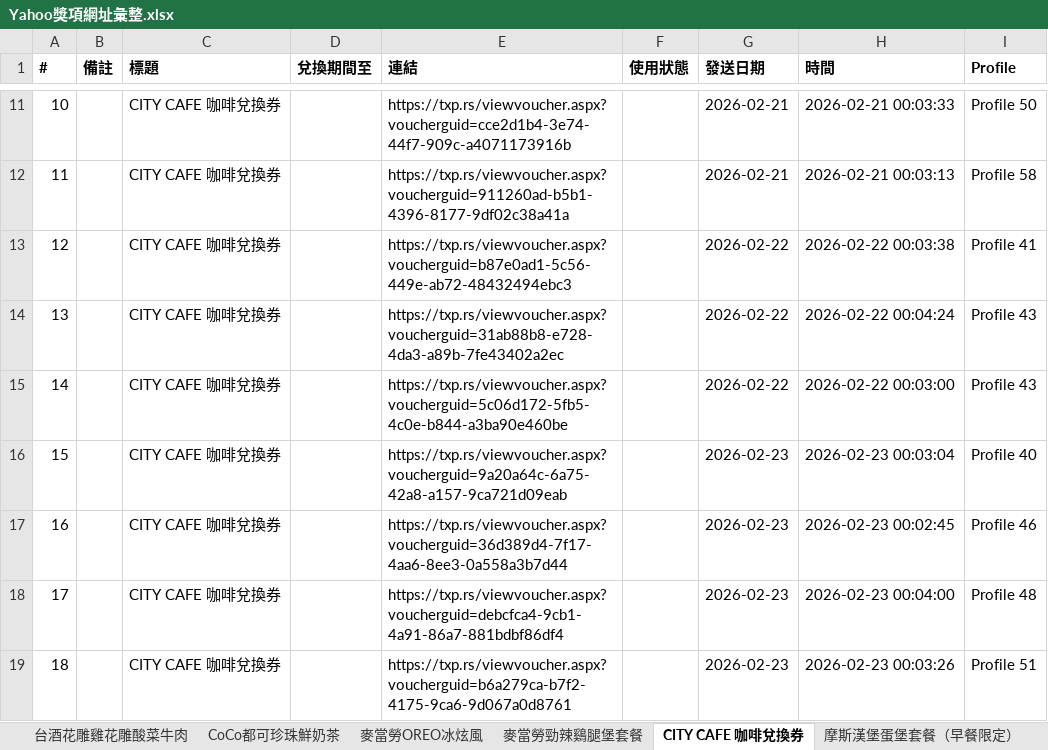
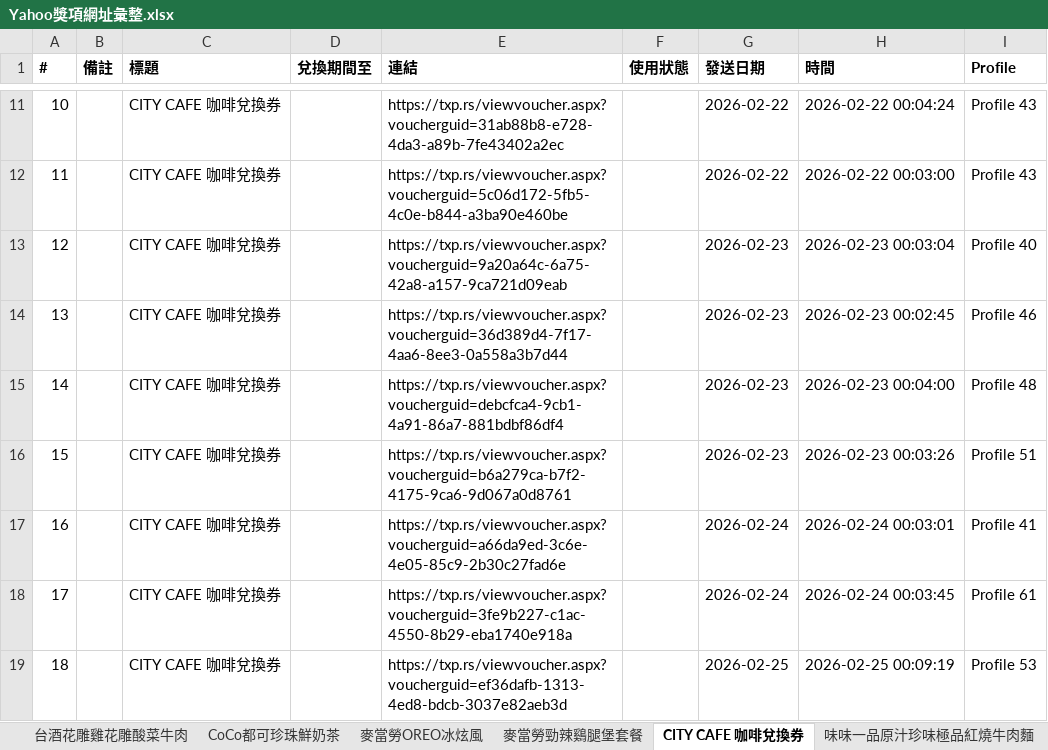
Before and after one commit to cjp6ejo3/allmysteven, an Excel workbook: 0331/Yahoo獎項網址彙整.xlsx, sheet CITY CAFE 咖啡兌換券, drawn as a sheet; only a part is shown, gaps mark what is left out; values as stored, in another font and other column widths than the file's, no borders; the diff covers the shown part only; the diff names each change by its address in the sheet, - before the commit and + after, or states it on an @@ line.

```diff
--- a/0331/Yahoo獎項網址彙整.xlsx (sheet CITY CAFE 咖啡兌換券)
+++ b/0331/Yahoo獎項網址彙整.xlsx (sheet CITY CAFE 咖啡兌換券)
-E11 (連結): https://txp.rs/viewvoucher.aspx?voucherguid=cce2d1b4-3e74-44f7-909c-a4071173916b
+E11 (連結): https://txp.rs/viewvoucher.aspx?voucherguid=31ab88b8-e728-4da3-a89b-7fe43402a2ec
-G11:G12 (發送日期): 2026-02-21
+G11:G12 (發送日期): 2026-02-22
-H11 (時間): 2026-02-21 00:03:33
+H11 (時間): 2026-02-22 00:04:24
-I11 (Profile): Profile 50
+I11 (Profile): Profile 43
-E12 (連結): https://txp.rs/viewvoucher.aspx?voucherguid=911260ad-b5b1-4396-8177-9df02c38a41a
+E12 (連結): https://txp.rs/viewvoucher.aspx?voucherguid=5c06d172-5fb5-4c0e-b844-a3ba90e460be
-H12 (時間): 2026-02-21 00:03:13
+H12 (時間): 2026-02-22 00:03:00
-I12 (Profile): Profile 58
+I12 (Profile): Profile 43
-E13 (連結): https://txp.rs/viewvoucher.aspx?voucherguid=b87e0ad1-5c56-449e-ab72-48432494ebc3
+E13 (連結): https://txp.rs/viewvoucher.aspx?voucherguid=9a20a64c-6a75-42a8-a157-9ca721d09eab
-G13:G15 (發送日期): 2026-02-22
+G13:G15 (發送日期): 2026-02-23
-H13 (時間): 2026-02-22 00:03:38
+H13 (時間): 2026-02-23 00:03:04
-I13 (Profile): Profile 41
+I13 (Profile): Profile 40
-E14 (連結): https://txp.rs/viewvoucher.aspx?voucherguid=31ab88b8-e728-4da3-a89b-7fe43402a2ec
+E14 (連結): https://txp.rs/viewvoucher.aspx?voucherguid=36d389d4-7f17-4aa6-8ee3-0a558a3b7d44
-H14 (時間): 2026-02-22 00:04:24
+H14 (時間): 2026-02-23 00:02:45
-I14 (Profile): Profile 43
+I14 (Profile): Profile 46
-E15 (連結): https://txp.rs/viewvoucher.aspx?voucherguid=5c06d172-5fb5-4c0e-b844-a3ba90e460be
+E15 (連結): https://txp.rs/viewvoucher.aspx?voucherguid=debcfca4-9cb1-4a91-86a7-881bdbf86df4
-H15 (時間): 2026-02-22 00:03:00
+H15 (時間): 2026-02-23 00:04:00
-I15 (Profile): Profile 43
+I15 (Profile): Profile 48
-E16 (連結): https://txp.rs/viewvoucher.aspx?voucherguid=9a20a64c-6a75-42a8-a157-9ca721d09eab
+E16 (連結): https://txp.rs/viewvoucher.aspx?voucherguid=b6a279ca-b7f2-4175-9ca6-9d067a0d8761
-H16 (時間): 2026-02-23 00:03:04
+H16 (時間): 2026-02-23 00:03:26
-I16 (Profile): Profile 40
+I16 (Profile): Profile 51
-E17 (連結): https://txp.rs/viewvoucher.aspx?voucherguid=36d389d4-7f17-4aa6-8ee3-0a558a3b7d44
+E17 (連結): https://txp.rs/viewvoucher.aspx?voucherguid=a66da9ed-3c6e-4e05-85c9-2b30c27fad6e
-G17:G18 (發送日期): 2026-02-23
+G17:G18 (發送日期): 2026-02-24
-H17 (時間): 2026-02-23 00:02:45
+H17 (時間): 2026-02-24 00:03:01
-I17 (Profile): Profile 46
+I17 (Profile): Profile 41
-E18 (連結): https://txp.rs/viewvoucher.aspx?voucherguid=debcfca4-9cb1-4a91-86a7-881bdbf86df4
+E18 (連結): https://txp.rs/viewvoucher.aspx?voucherguid=3fe9b227-c1ac-4550-8b29-eba1740e918a
-H18 (時間): 2026-02-23 00:04:00
+H18 (時間): 2026-02-24 00:03:45
-I18 (Profile): Profile 48
+I18 (Profile): Profile 61
-E19 (連結): https://txp.rs/viewvoucher.aspx?voucherguid=b6a279ca-b7f2-4175-9ca6-9d067a0d8761
+E19 (連結): https://txp.rs/viewvoucher.aspx?voucherguid=ef36dafb-1313-4ed8-bdcb-3037e82aeb3d
-G19 (發送日期): 2026-02-23
+G19 (發送日期): 2026-02-25
-H19 (時間): 2026-02-23 00:03:26
+H19 (時間): 2026-02-25 00:09:19
-I19 (Profile): Profile 51
+I19 (Profile): Profile 53
```
Also changed, not shown: 1185 edited cells elsewhere in this sheet, sheet 總彙整, sheet 台酒花雕雞花雕酸菜牛肉, sheet 萊爾富抽取式衛生紙 110抽8包, sheet Mister Donut經典午茶組, sheet 味味一品原汁珍味極品紅燒牛肉麵, sheet CoCo都可珍珠鮮奶茶, 6 more sheets, other sheet tabs, 9 other files.
